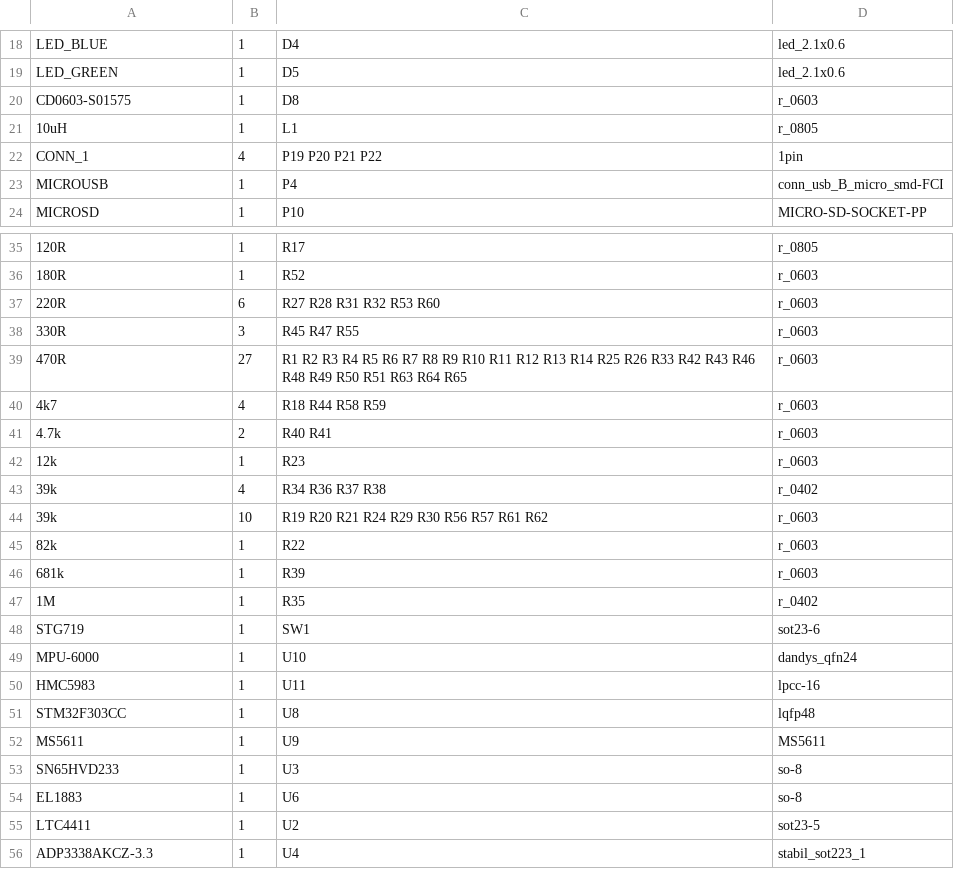
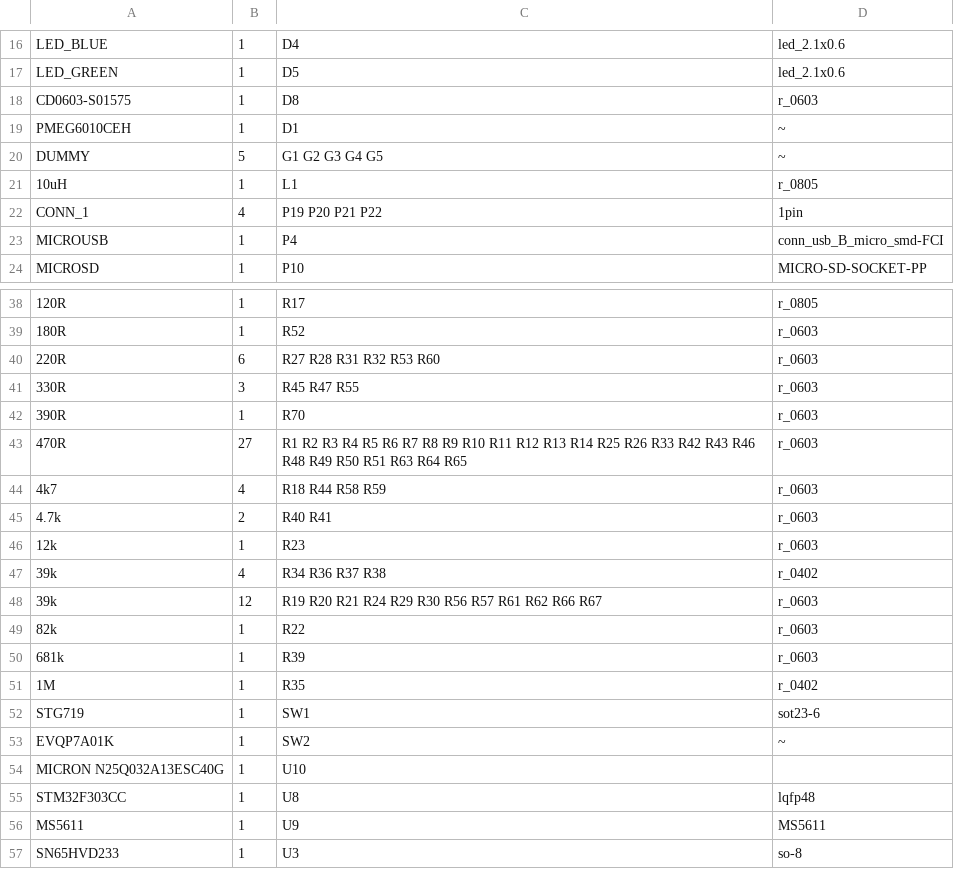
Before and after one commit to xdandys/draco, a CSV file: hw/draco.csv, drawn as a sheet; only a part is shown, gaps mark what is left out; the shorter side is filled out with more unchanged rows; removed rows and columns are numbered as before the commit, all else as after; the diff covers the shown part only; the diff names each change by its address in the sheet, - before the commit and + after, or states it on an @@ line.

```diff
--- a/hw/draco.csv
+++ b/hw/draco.csv
+row 19: PMEG6010CEH | 1 | D1 | ~
+row 20: DUMMY | 5 | G1 G2 G3 G4 G5 | ~
+row 42: 390R | 1 | R70 | r_0603
-B48: 10
+B48: 12
-C48: R19 R20 R21 R24 R29 R30 R56 R57 R61 R62
+C48: R19 R20 R21 R24 R29 R30 R56 R57 R61 R62 R66 R67
+row 53: EVQP7A01K | 1 | SW2 | ~
-A54: MPU-6000
+A54: MICRON N25Q032A13ESC40G
-D54: dandys_qfn24
+D54: (empty)
-row 50: HMC5983 | 1 | U11 | lpcc-16
```
Also changed, not shown: 5 added rows, 2 removed rows and 13 edited cells elsewhere in this file, 3 other files.
